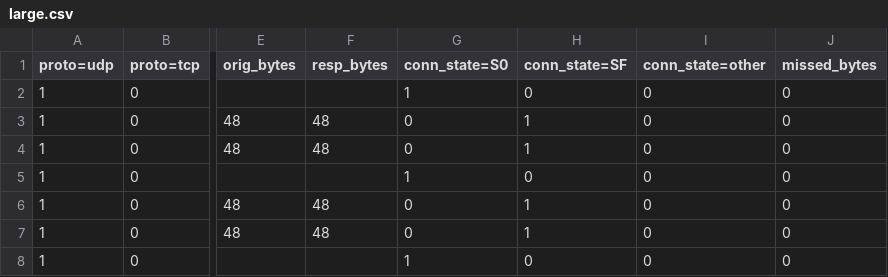
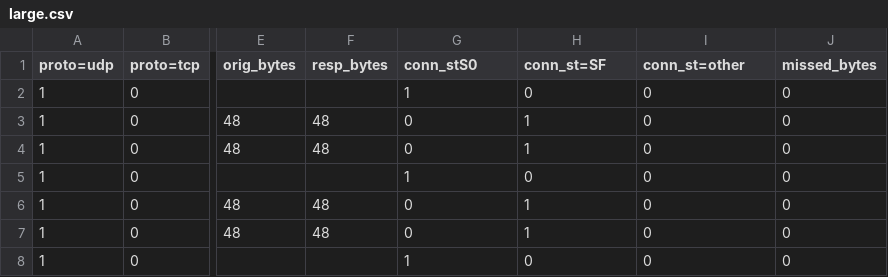
Before and after one commit to aucad/cge, a CSV file: data/large.csv, drawn as a sheet; only a part is shown, gaps mark what is left out; the diff names each change by its address in the sheet, - before the commit and + after, or states it on an @@ line.

```diff
--- a/data/large.csv
+++ b/data/large.csv
-G1: conn_state=S0
+G1: conn_stS0
-H1: conn_state=SF
+H1: conn_st=SF
-I1: conn_state=other
+I1: conn_st=other
```
Also changed, not shown: data/large_norm.csv, data/small.csv, 14 other files.
